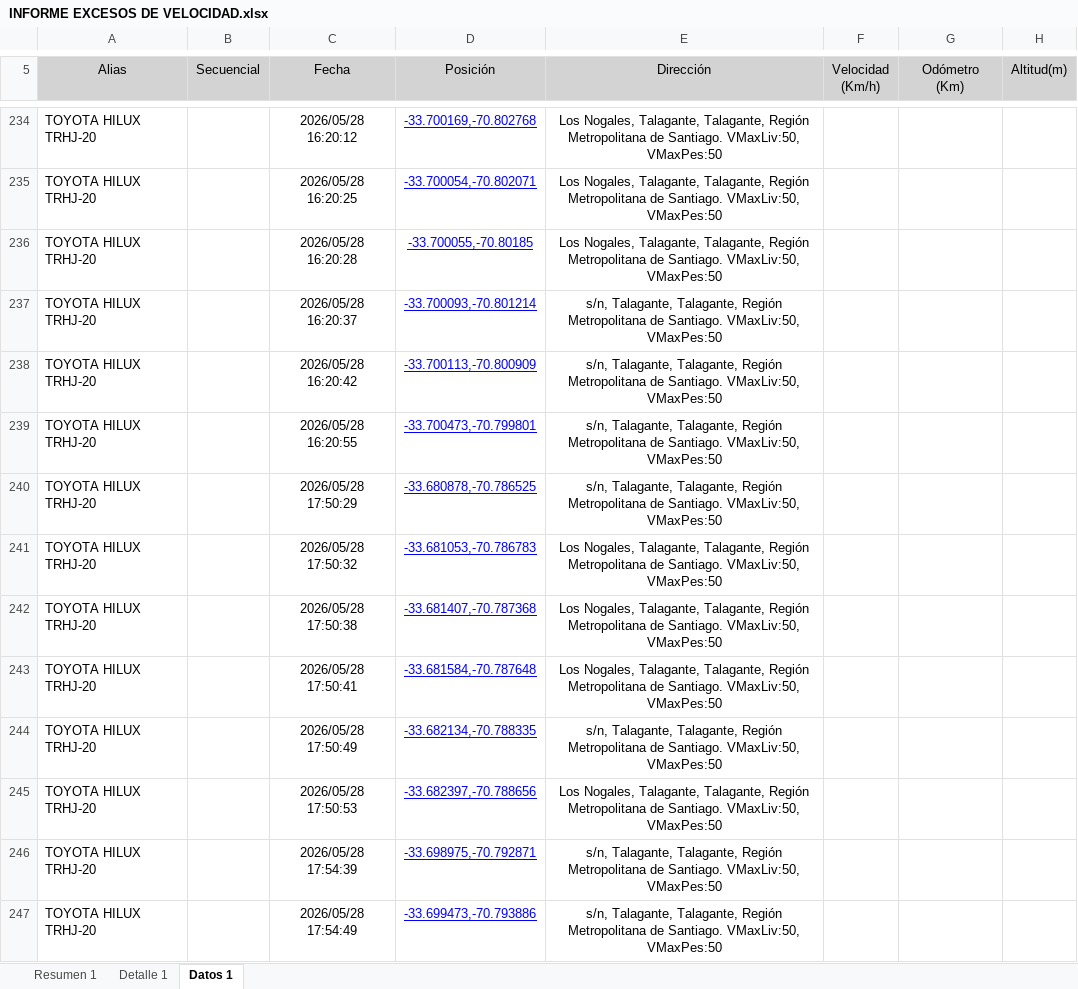
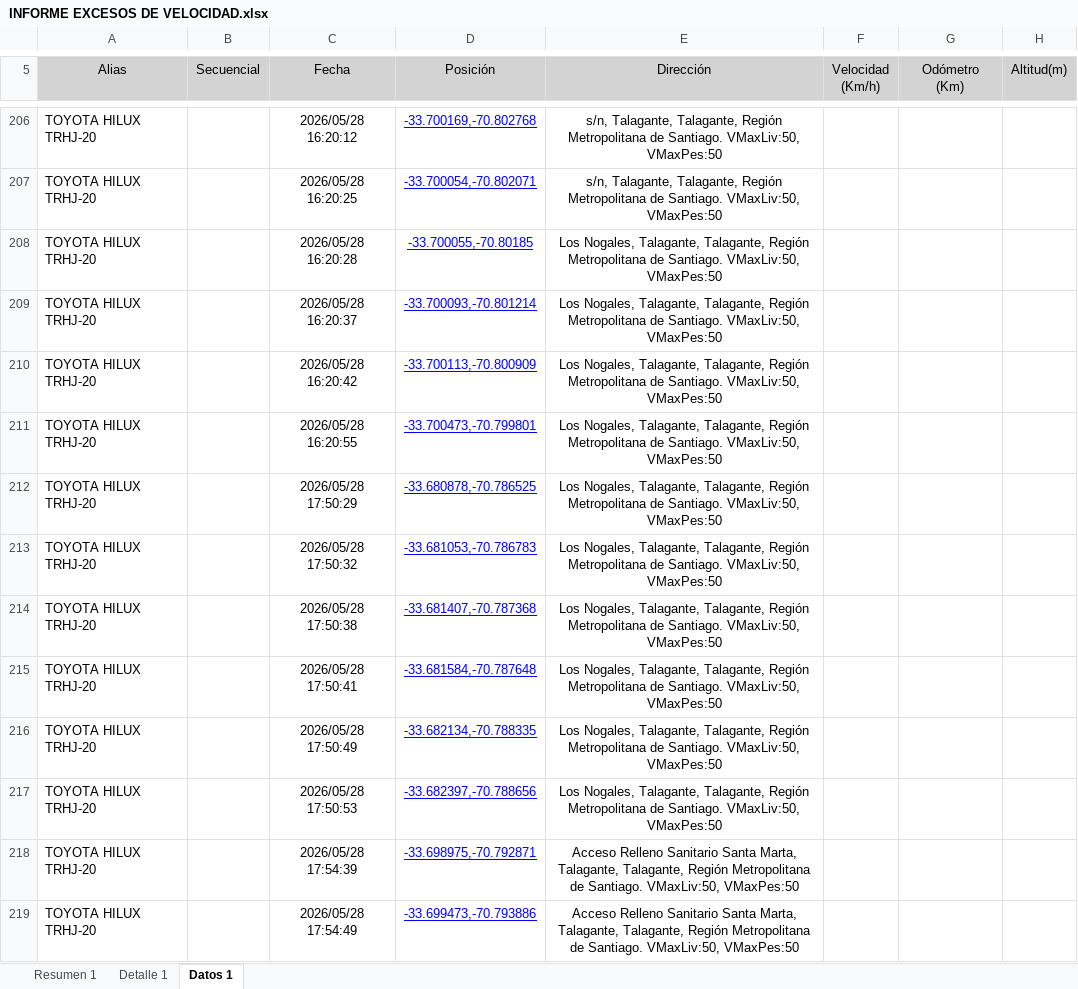
Before and after one commit to WurfelSPA/tracklink-santamarta, an Excel workbook: INFORME EXCESOS DE VELOCIDAD.xlsx, sheet Datos 1, drawn as a sheet; only a part is shown, gaps mark what is left out; values as stored, in another font and other column widths than the file's, no borders; table styles not drawn; addresses are those after the commit; the diff covers the shown part only; the diff names each change by its address in the sheet, - before the commit and + after, or states it on an @@ line.

```diff
--- a/INFORME EXCESOS DE VELOCIDAD.xlsx (sheet Datos 1)
+++ b/INFORME EXCESOS DE VELOCIDAD.xlsx (sheet Datos 1)
-E206:E207 (Dirección): Los Nogales, Talagante, Talagante,…
+E206:E207 (Dirección): s/n, Talagante, Talagante,…
-E209:E212 (Dirección): s/n, Talagante, Talagante,…
+E209:E212 (Dirección): Los Nogales, Talagante, Talagante,…
-E216 (Dirección): s/n, Talagante, Talagante,…
+E216 (Dirección): Los Nogales, Talagante, Talagante,…
-E218:E219 (Dirección): s/n, Talagante, Talagante,…
+E218:E219 (Dirección): Acceso Relleno Sanitario Santa Marta, Talagante, Talagante,…
```
Also changed, not shown: 60 added rows, 45 removed rows and 500 edited cells elsewhere in this sheet, sheet Detalle 1, sheet Resumen 1.
